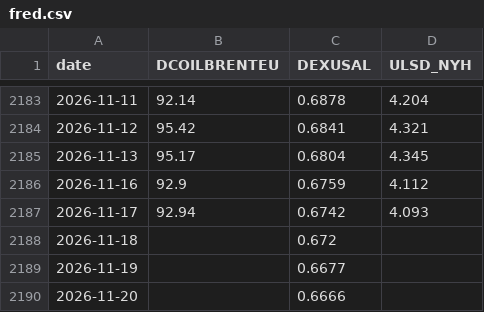
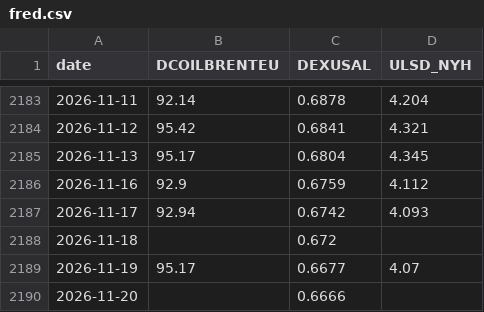
Before and after one commit to nathann2997/Bowser, a CSV file: store/fred.csv, drawn as a sheet; only a part is shown, gaps mark what is left out.

```diff
--- a/store/fred.csv
+++ b/store/fred.csv
@@ -2188,3 +2188,3 @@ date,DCOILBRENTEU,DEXUSAL,ULSD_NYH
 2026-11-18,,0.672,
-2026-11-19,,0.6677,
+2026-11-19,95.17,0.6677,4.07
 2026-11-20,,0.6666,
```
Also changed, not shown: 10 other files.
